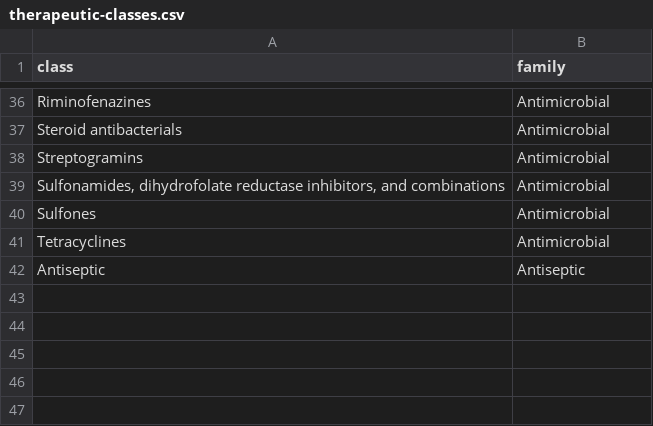
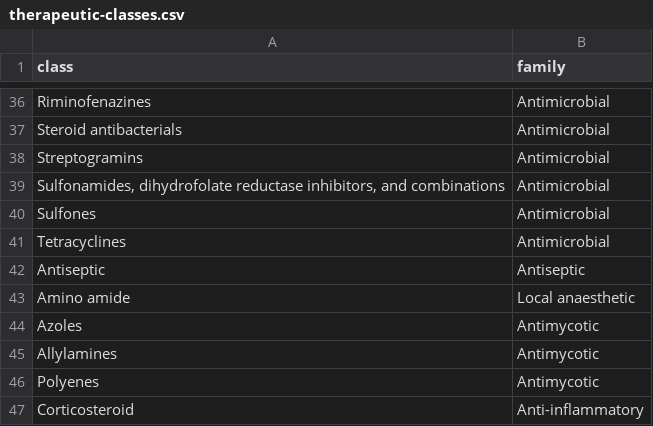
Before and after one commit to kvnb/medicinal-products, a CSV file: dictionaries/components/therapeutic-classes.csv, drawn as a sheet; only a part is shown, gaps mark what is left out; the diff names each change by its address in the sheet, - before the commit and + after, or states it on an @@ line.

Commit message:
Add classes from moieties

```diff
--- a/dictionaries/components/therapeutic-classes.csv
+++ b/dictionaries/components/therapeutic-classes.csv
+row 43: Amino amide | Local anaesthetic
+row 44: Azoles | Antimycotic
+row 45: Allylamines | Antimycotic
+row 46: Polyenes | Antimycotic
+row 47: Corticosteroid | Anti-inflammatory
```
